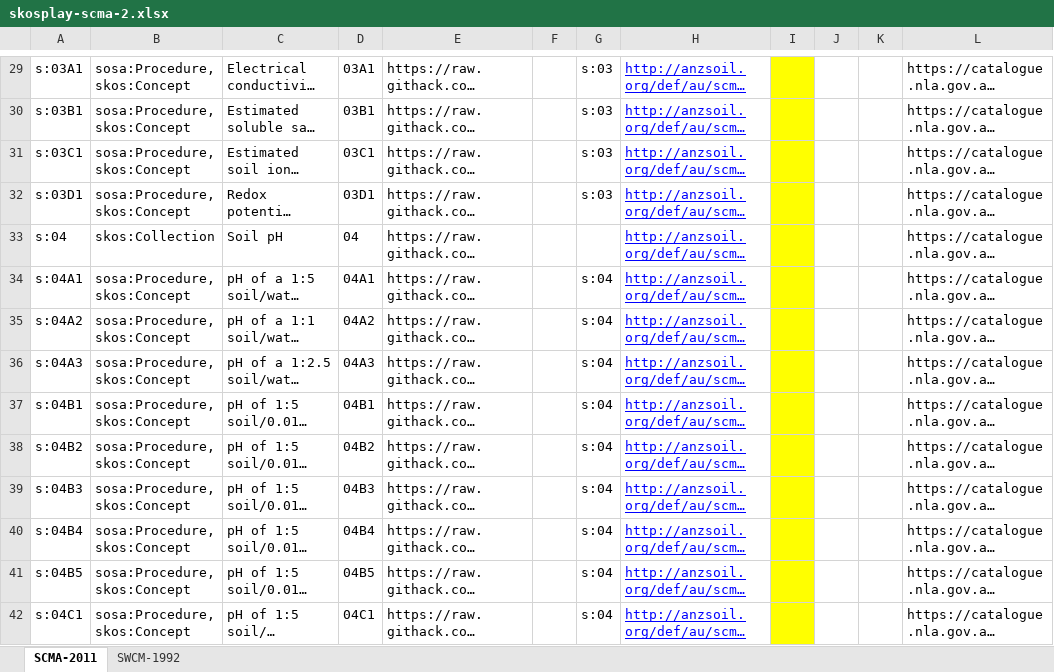
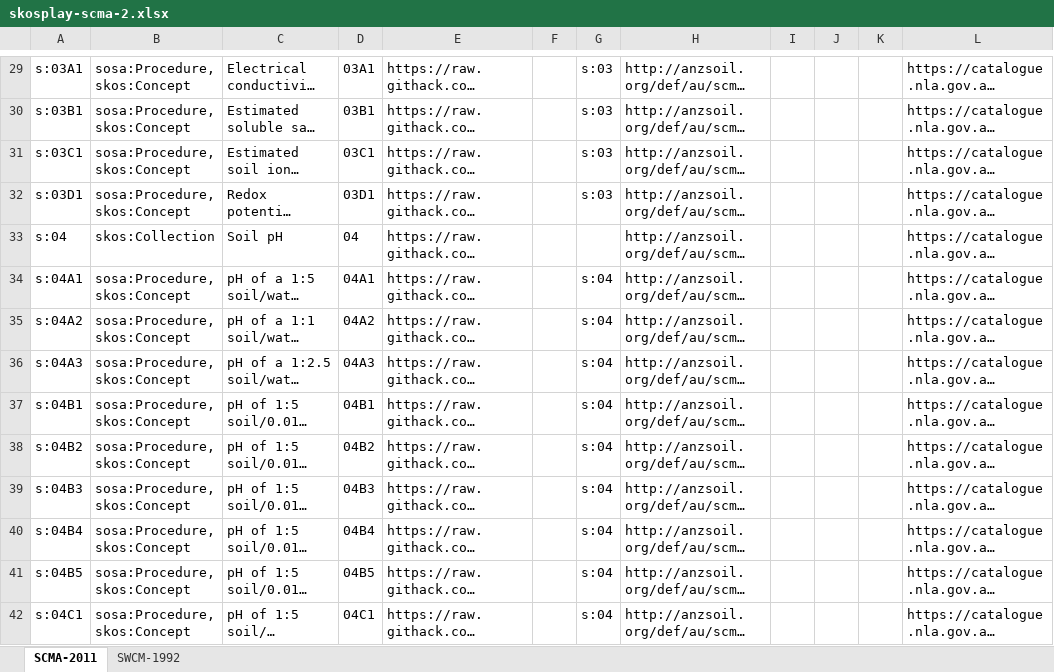
Before and after one commit to ANZSoilData/def-au-scm, an Excel workbook: rdf/skosplay-scma-2.xlsx, sheet SCMA-2011, drawn as a sheet; only a part is shown, gaps mark what is left out; long unchanged cells end in …; values as stored, in another font and other column widths than the file's, no borders; the diff covers the shown part only; the diff names each change by its address in the sheet, - before the commit and + after, or states it on an @@ line.

```diff
--- a/rdf/skosplay-scma-2.xlsx (sheet SCMA-2011)
+++ b/rdf/skosplay-scma-2.xlsx (sheet SCMA-2011)
@@ H29:H42 underline: on → off, text colour: #0000FF → black @@
-I29:I42 fill: #FFFF00
+I29:I42 fill: none
```
Also changed, not shown: cell formats elsewhere in this sheet, sheet SWCM-1992, 1 other file.
